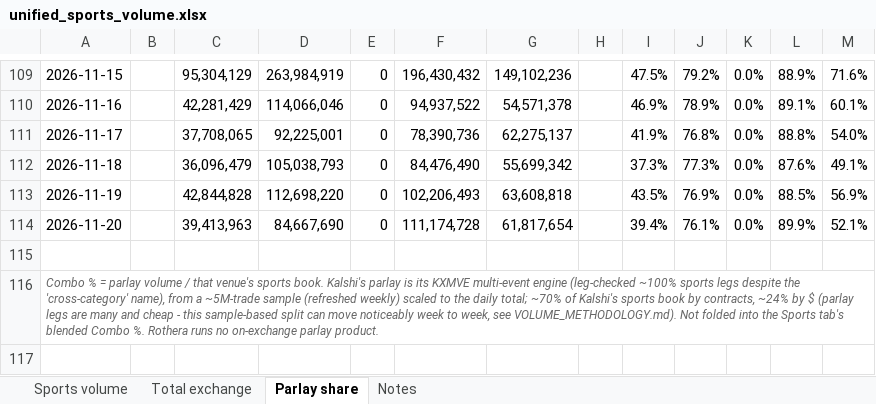
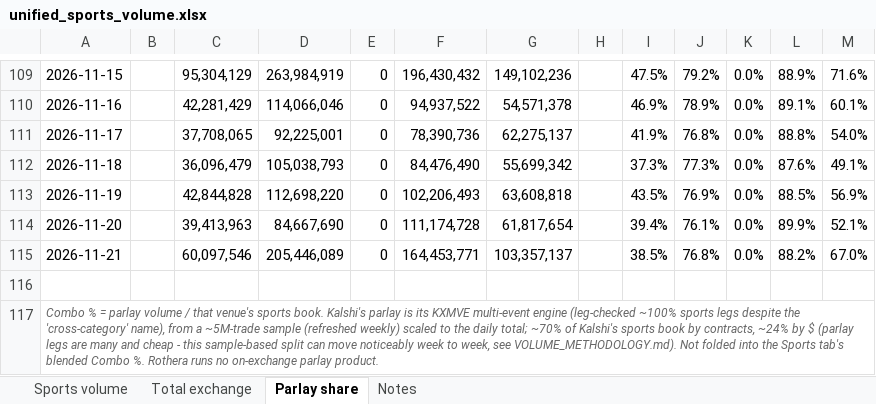
Before and after one commit to yager2/sports-volume, an Excel workbook: unified_sports_volume.xlsx, sheet Parlay share, drawn as a sheet; only a part is shown, gaps mark what is left out; values as stored, in another font and other column widths than the file's, no borders; the diff names each change by its address in the sheet, - before the commit and + after, or states it on an @@ line.

```diff
--- a/unified_sports_volume.xlsx (sheet Parlay share)
+++ b/unified_sports_volume.xlsx (sheet Parlay share)
+row 115: 2026-11-21 |  | 60,097,546 | 205,446,089 | 0 | 164,453,771 | 103,357,137 |  | 38.5% | 76.8% | 0.0% | 88.2% | 67.0%
```
Also changed, not shown: sheet Sports volume, sheet Total exchange, sheet Notes, 17 other files.
